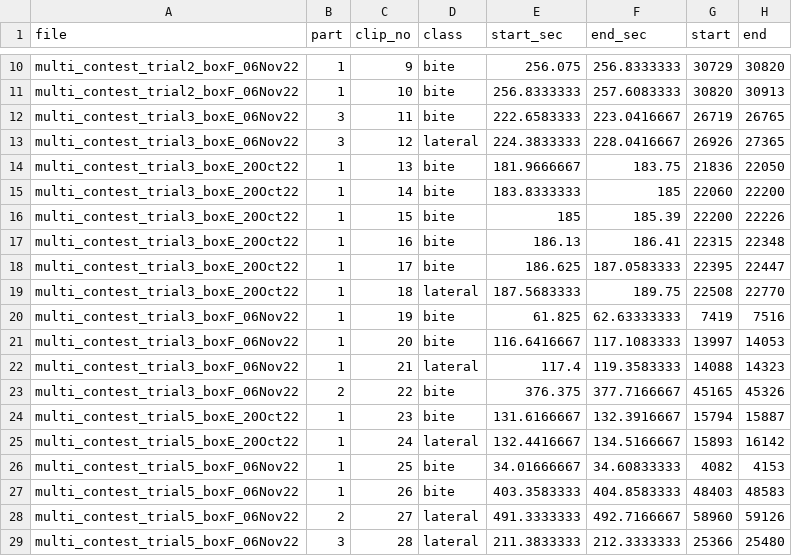
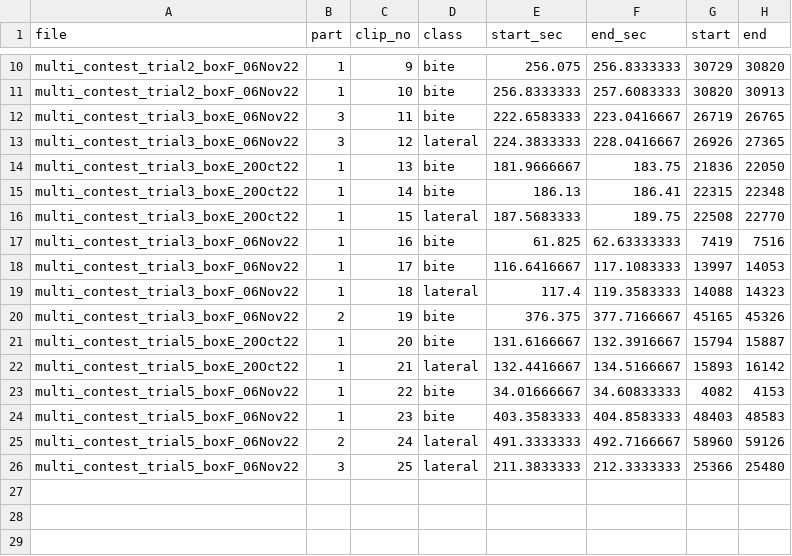
Before and after one commit to NooriChoi/VTK_2023_behavior_classification, a CSV file: data/example_motion_class.csv, drawn as a sheet; only a part is shown, gaps mark what is left out.

Commit message:
add example images

```diff
--- a/data/example_motion_class.csv
+++ b/data/example_motion_class.csv
@@ -14,16 +14,13 @@ multi_contest_trial3_boxE_06Nov22,3,12,lateral,224.3833333,228.0416667,26926,273
 multi_contest_trial3_boxE_20Oct22,1,13,bite,181.9666667,183.75,21836,22050
-multi_contest_trial3_boxE_20Oct22,1,14,bite,183.8333333,185,22060,22200
-multi_contest_trial3_boxE_20Oct22,1,15,bite,185,185.39,22200,22226
-multi_contest_trial3_boxE_20Oct22,1,16,bite,186.13,186.41,22315,22348
-multi_contest_trial3_boxE_20Oct22,1,17,bite,186.625,187.0583333,22395,22447
-multi_contest_trial3_boxE_20Oct22,1,18,lateral,187.5683333,189.75,22508,22770
-multi_contest_trial3_boxF_06Nov22,1,19,bite,61.825,62.63333333,7419,7516
-multi_contest_trial3_boxF_06Nov22,1,20,bite,116.6416667,117.1083333,13997,14053
-multi_contest_trial3_boxF_06Nov22,1,21,lateral,117.4,119.3583333,14088,14323
-multi_contest_trial3_boxF_06Nov22,2,22,bite,376.375,377.7166667,45165,45326
-multi_contest_trial5_boxE_20Oct22,1,23,bite,131.6166667,132.3916667,15794,15887
-multi_contest_trial5_boxE_20Oct22,1,24,lateral,132.4416667,134.5166667,15893,16142
-multi_contest_trial5_boxF_06Nov22,1,25,bite,34.01666667,34.60833333,4082,4153
-multi_contest_trial5_boxF_06Nov22,1,26,bite,403.3583333,404.8583333,48403,48583
-multi_contest_trial5_boxF_06Nov22,2,27,lateral,491.3333333,492.7166667,58960,59126
-multi_contest_trial5_boxF_06Nov22,3,28,lateral,211.3833333,212.3333333,25366,25480
+multi_contest_trial3_boxE_20Oct22,1,14,bite,186.13,186.41,22315,22348
+multi_contest_trial3_boxE_20Oct22,1,15,lateral,187.5683333,189.75,22508,22770
+multi_contest_trial3_boxF_06Nov22,1,16,bite,61.825,62.63333333,7419,7516
+multi_contest_trial3_boxF_06Nov22,1,17,bite,116.6416667,117.1083333,13997,14053
+multi_contest_trial3_boxF_06Nov22,1,18,lateral,117.4,119.3583333,14088,14323
+multi_contest_trial3_boxF_06Nov22,2,19,bite,376.375,377.7166667,45165,45326
+multi_contest_trial5_boxE_20Oct22,1,20,bite,131.6166667,132.3916667,15794,15887
+multi_contest_trial5_boxE_20Oct22,1,21,lateral,132.4416667,134.5166667,15893,16142
+multi_contest_trial5_boxF_06Nov22,1,22,bite,34.01666667,34.60833333,4082,4153
+multi_contest_trial5_boxF_06Nov22,1,23,bite,403.3583333,404.8583333,48403,48583
+multi_contest_trial5_boxF_06Nov22,2,24,lateral,491.3333333,492.7166667,58960,59126
+multi_contest_trial5_boxF_06Nov22,3,25,lateral,211.3833333,212.3333333,25366,25480
```
Also changed, not shown: 22 other files.
